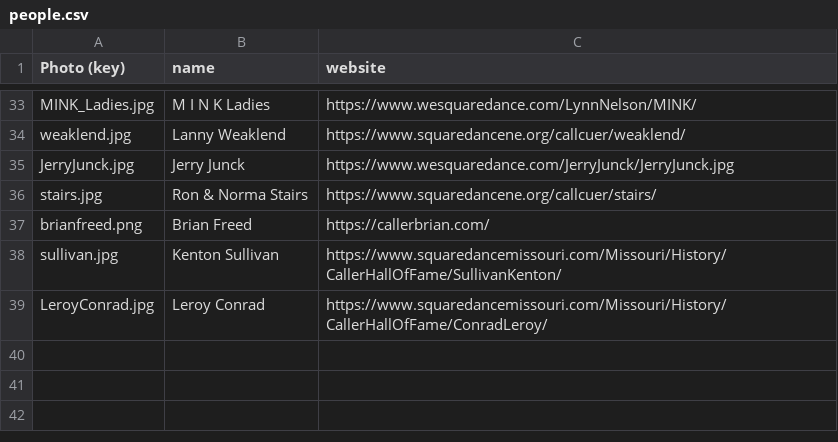
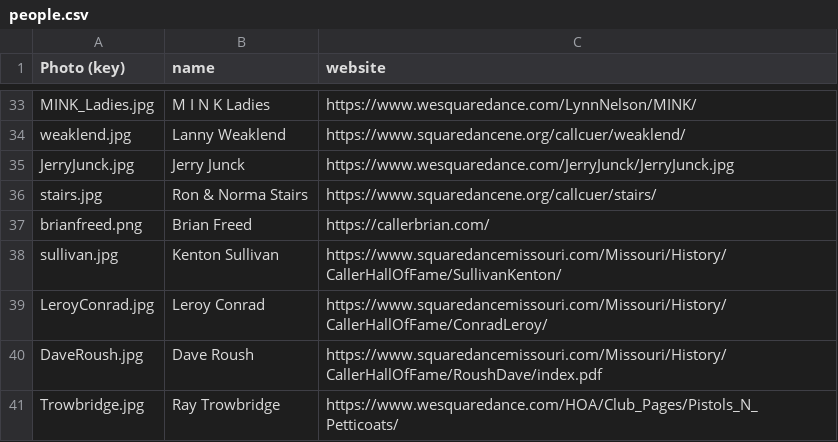
Before and after one commit to iowasquaredance/iowasquaredanceapp, a CSV file: people.csv, drawn as a sheet; only a part is shown, gaps mark what is left out.

```diff
--- a/people.csv
+++ b/people.csv
@@ -39 +39,3 @@ sullivan.jpg,Kenton Sullivan,https://www.squaredancemissouri.com/Missouri/Histor
 LeroyConrad.jpg,Leroy Conrad,https://www.squaredancemissouri.com/Missouri/History/CallerHallOfFame/ConradLeroy/
+DaveRoush.jpg,Dave Roush,https://www.squaredancemissouri.com/Missouri/History/CallerHallOfFame/RoushDave/index.pdf
+Trowbridge.jpg,Ray Trowbridge,https://www.wesquaredance.com/HOA/Club_Pages/Pistols_N_Petticoats/
```
Also changed, not shown: clubs.csv, dances.csv, 3 other files.
